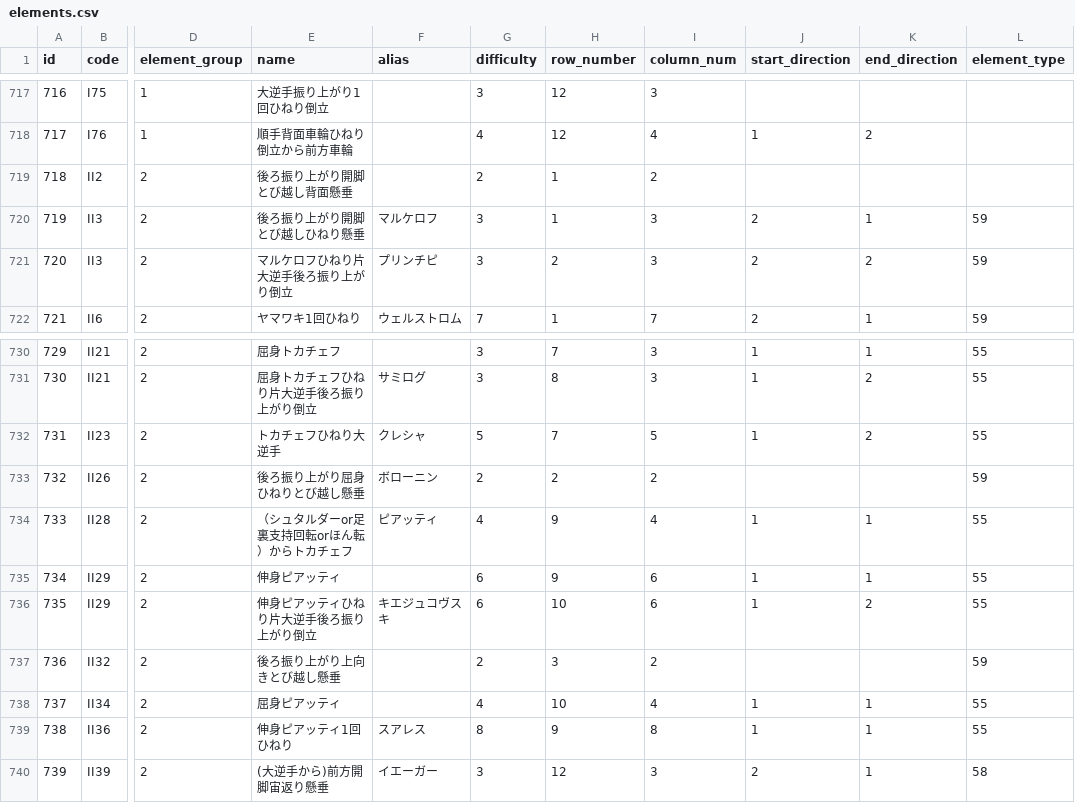
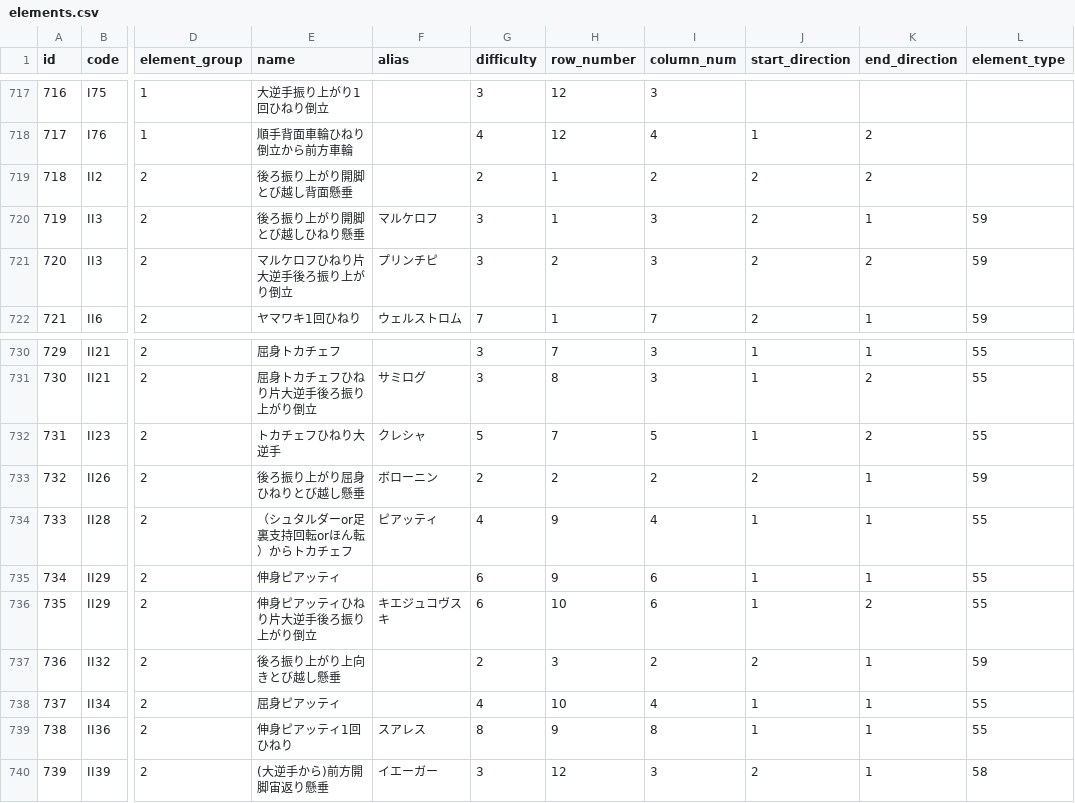
Before and after one commit to jun-1010/gymcal, a CSV file: backend/storage/app/elements.csv, drawn as a sheet; only a part is shown, gaps mark what is left out; the diff names each change by its address in the sheet, - before the commit and + after, or states it on an @@ line.

```diff
--- a/backend/storage/app/elements.csv
+++ b/backend/storage/app/elements.csv
-J719 (start_direction): (empty)
+J719 (start_direction): 2
-K719 (end_direction): (empty)
+K719 (end_direction): 2
-J733 (start_direction): (empty)
+J733 (start_direction): 2
-K733 (end_direction): (empty)
+K733 (end_direction): 1
-J737 (start_direction): (empty)
+J737 (start_direction): 2
-K737 (end_direction): (empty)
+K737 (end_direction): 1
```
Also changed, not shown: 3 other files.
